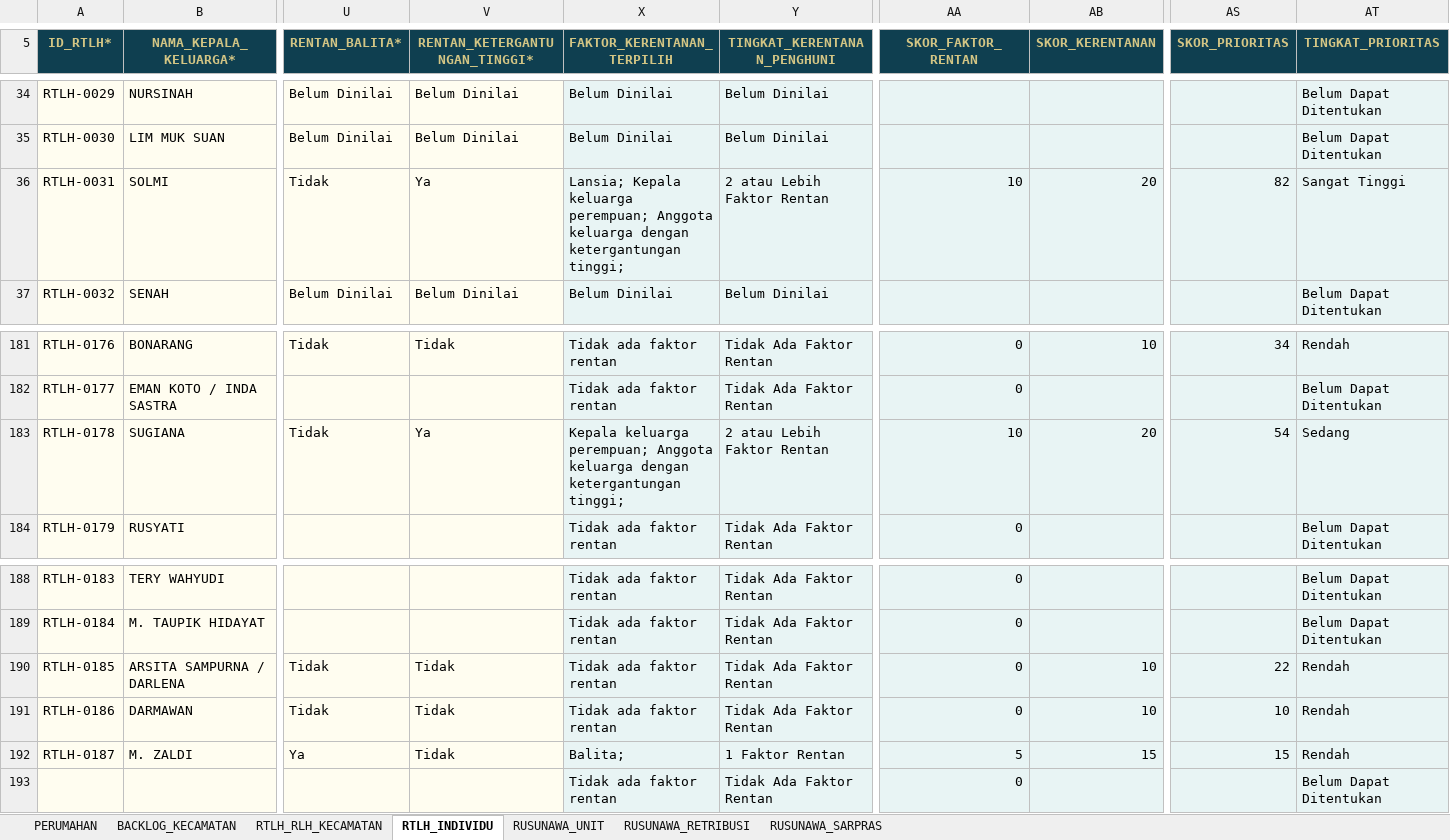
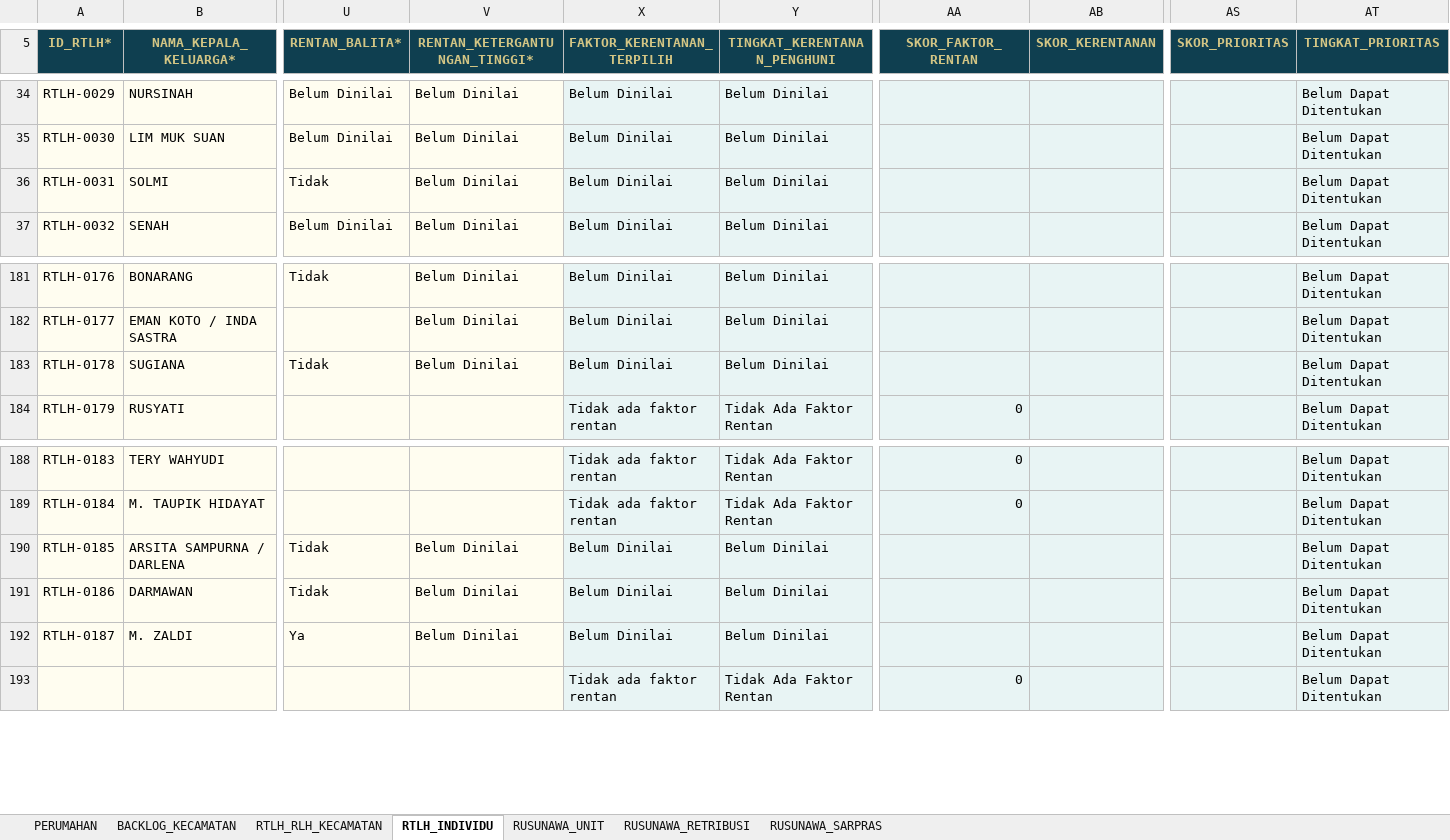
Before and after one commit to perkimpkp/sirumah, an Excel workbook: data/Template_Resmi_Database_SIRUMAH.xlsx, sheet RTLH_INDIVIDU, drawn as a sheet; only a part is shown, gaps mark what is left out; values as stored, in another font and other column widths than the file's, no borders; conditional formats and table styles not drawn; the diff covers the shown part only; the diff names each change by its address in the sheet, - before the commit and + after, or states it on an @@ line.

```diff
--- a/data/Template_Resmi_Database_SIRUMAH.xlsx (sheet RTLH_INDIVIDU)
+++ b/data/Template_Resmi_Database_SIRUMAH.xlsx (sheet RTLH_INDIVIDU)
-V36 (RENTAN_KETERGANTUNGAN_TINGGI*): Ya
+V36 (RENTAN_KETERGANTUNGAN_TINGGI*): Belum Dinilai
-X36 (FAKTOR_KERENTANAN_TERPILIH): Lansia; Kepala keluarga perempuan; Anggota keluarga dengan ketergantungan tinggi;
+X36 (FAKTOR_KERENTANAN_TERPILIH): Belum Dinilai
-Y36 (TINGKAT_KERENTANAN_PENGHUNI): 2 atau Lebih Faktor Rentan
+Y36 (TINGKAT_KERENTANAN_PENGHUNI): Belum Dinilai
-AA36 (SKOR_FAKTOR_RENTAN): 10
+AA36 (SKOR_FAKTOR_RENTAN): (empty)
-AB36 (SKOR_KERENTANAN): 20
+AB36 (SKOR_KERENTANAN): (empty)
-AS36 (SKOR_PRIORITAS): 82
+AS36 (SKOR_PRIORITAS): (empty)
-AT36 (TINGKAT_PRIORITAS): Sangat Tinggi
+AT36 (TINGKAT_PRIORITAS): Belum Dapat Ditentukan
-V181 (RENTAN_KETERGANTUNGAN_TINGGI*): Tidak
+V181 (RENTAN_KETERGANTUNGAN_TINGGI*): Belum Dinilai
-X181:X182 (FAKTOR_KERENTANAN_TERPILIH): Tidak ada faktor rentan
+X181:X182 (FAKTOR_KERENTANAN_TERPILIH): Belum Dinilai
-Y181:Y182 (TINGKAT_KERENTANAN_PENGHUNI): Tidak Ada Faktor Rentan
+Y181:Y182 (TINGKAT_KERENTANAN_PENGHUNI): Belum Dinilai
-AA181:AA182 (SKOR_FAKTOR_RENTAN): 0
+AA181:AA182 (SKOR_FAKTOR_RENTAN): (empty)
-AB181 (SKOR_KERENTANAN): 10
+AB181 (SKOR_KERENTANAN): (empty)
-AS181 (SKOR_PRIORITAS): 34
+AS181 (SKOR_PRIORITAS): (empty)
-AT181 (TINGKAT_PRIORITAS): Rendah
+AT181 (TINGKAT_PRIORITAS): Belum Dapat Ditentukan
-V182 (RENTAN_KETERGANTUNGAN_TINGGI*): (empty)
+V182 (RENTAN_KETERGANTUNGAN_TINGGI*): Belum Dinilai
-V183 (RENTAN_KETERGANTUNGAN_TINGGI*): Ya
+V183 (RENTAN_KETERGANTUNGAN_TINGGI*): Belum Dinilai
-X183 (FAKTOR_KERENTANAN_TERPILIH): Kepala keluarga perempuan; Anggota keluarga dengan ketergantungan tinggi;
+X183 (FAKTOR_KERENTANAN_TERPILIH): Belum Dinilai
-Y183 (TINGKAT_KERENTANAN_PENGHUNI): 2 atau Lebih Faktor Rentan
+Y183 (TINGKAT_KERENTANAN_PENGHUNI): Belum Dinilai
-AA183 (SKOR_FAKTOR_RENTAN): 10
+AA183 (SKOR_FAKTOR_RENTAN): (empty)
-AB183 (SKOR_KERENTANAN): 20
+AB183 (SKOR_KERENTANAN): (empty)
-AS183 (SKOR_PRIORITAS): 54
+AS183 (SKOR_PRIORITAS): (empty)
-AT183 (TINGKAT_PRIORITAS): Sedang
+AT183 (TINGKAT_PRIORITAS): Belum Dapat Ditentukan
-V190:V192 (RENTAN_KETERGANTUNGAN_TINGGI*): Tidak
+V190:V192 (RENTAN_KETERGANTUNGAN_TINGGI*): Belum Dinilai
-X190:X191 (FAKTOR_KERENTANAN_TERPILIH): Tidak ada faktor rentan
+X190:X191 (FAKTOR_KERENTANAN_TERPILIH): Belum Dinilai
-Y190:Y191 (TINGKAT_KERENTANAN_PENGHUNI): Tidak Ada Faktor Rentan
+Y190:Y191 (TINGKAT_KERENTANAN_PENGHUNI): Belum Dinilai
-AA190:AA191 (SKOR_FAKTOR_RENTAN): 0
+AA190:AA191 (SKOR_FAKTOR_RENTAN): (empty)
-AB190:AB191 (SKOR_KERENTANAN): 10
+AB190:AB191 (SKOR_KERENTANAN): (empty)
-AS190 (SKOR_PRIORITAS): 22
+AS190 (SKOR_PRIORITAS): (empty)
-AT190:AT192 (TINGKAT_PRIORITAS): Rendah
+AT190:AT192 (TINGKAT_PRIORITAS): Belum Dapat Ditentukan
-AS191 (SKOR_PRIORITAS): 10
+AS191 (SKOR_PRIORITAS): (empty)
-X192 (FAKTOR_KERENTANAN_TERPILIH): Balita;
+X192 (FAKTOR_KERENTANAN_TERPILIH): Belum Dinilai
-Y192 (TINGKAT_KERENTANAN_PENGHUNI): 1 Faktor Rentan
+Y192 (TINGKAT_KERENTANAN_PENGHUNI): Belum Dinilai
-AA192 (SKOR_FAKTOR_RENTAN): 5
+AA192 (SKOR_FAKTOR_RENTAN): (empty)
-AB192 (SKOR_KERENTANAN): 15
+AB192 (SKOR_KERENTANAN): (empty)
-AS192 (SKOR_PRIORITAS): 15
+AS192 (SKOR_PRIORITAS): (empty)
```
Also changed, not shown: 91 edited cells elsewhere in this sheet.
